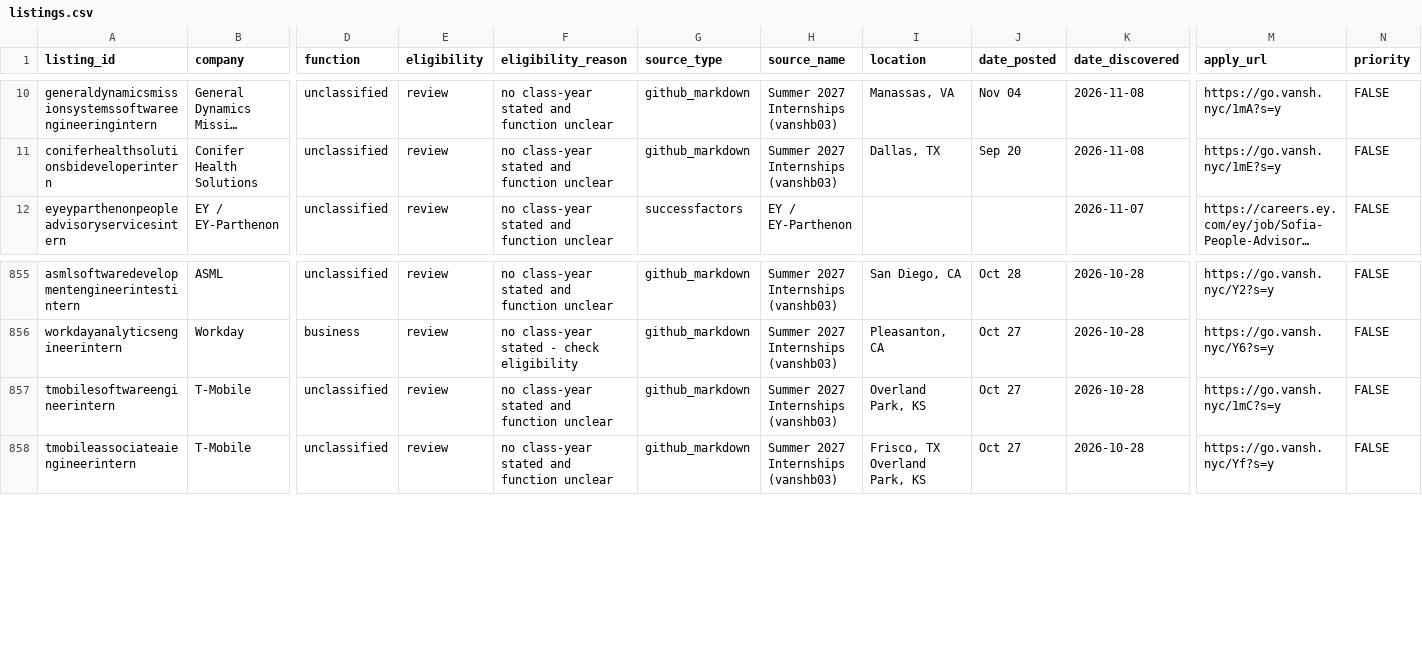
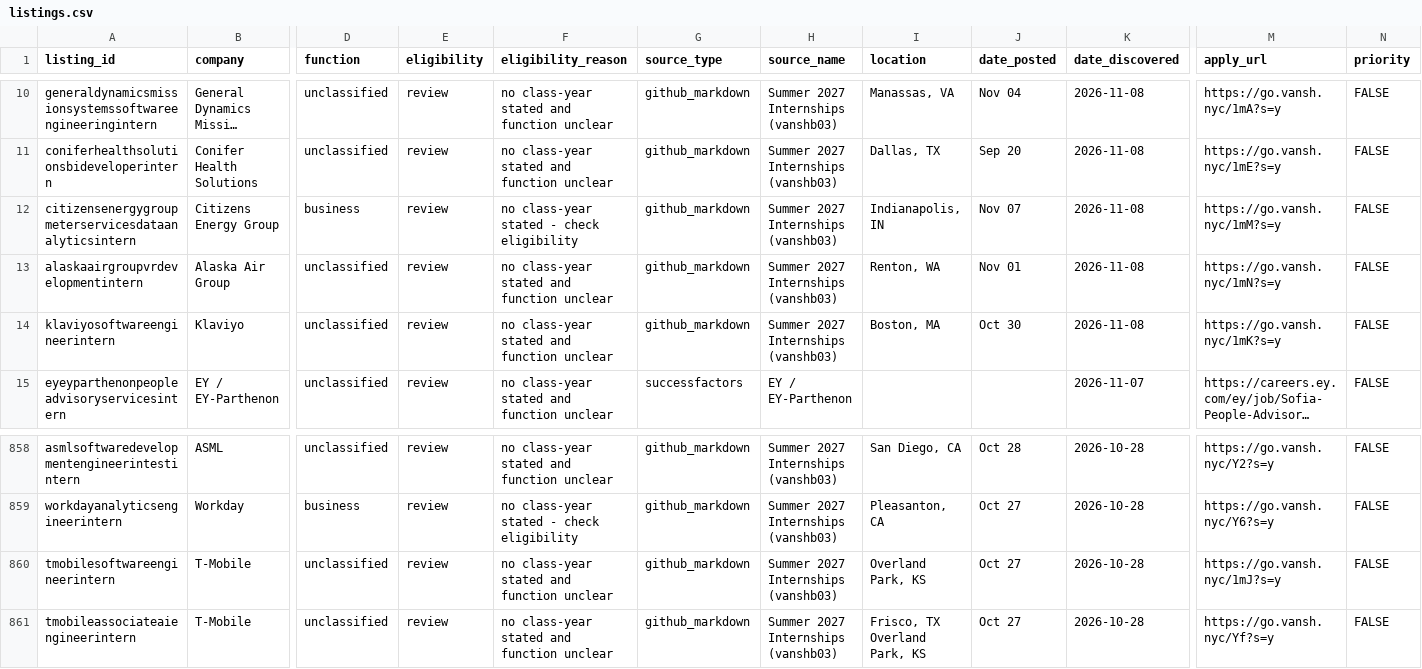
Before and after one commit to shivendaw-byte/internship-watcher, a CSV file: listings.csv, drawn as a sheet; only a part is shown, gaps mark what is left out; long unchanged cells end in …; addresses are those after the commit; rows hold the shown columns only; the diff names each change by its address in the sheet, - before the commit and + after, or states it on an @@ line.

```diff
--- a/listings.csv
+++ b/listings.csv
+row 12: citizensenergygroupmeterservicesdataanalyticsintern | Citizens Energy Group | business | review | no class-year stated - check eligibility | github_markdown | Summer 2027 Internships (vanshb03) | Indianapolis, IN | Nov 07 | 2026-11-08 | https://go.vansh.nyc/1mM?s=y | FALSE
+row 13: alaskaairgroupvrdevelopmentintern | Alaska Air Group | unclassified | review | no class-year stated and function unclear | github_markdown | Summer 2027 Internships (vanshb03) | Renton, WA | Nov 01 | 2026-11-08 | https://go.vansh.nyc/1mN?s=y | FALSE
+row 14: klaviyosoftwareengineerintern | Klaviyo | unclassified | review | no class-year stated and function unclear | github_markdown | Summer 2027 Internships (vanshb03) | Boston, MA | Oct 30 | 2026-11-08 | https://go.vansh.nyc/1mK?s=y | FALSE
-M860 (apply_url): https://go.vansh.nyc/1mC?s=y
+M860 (apply_url): https://go.vansh.nyc/1mJ?s=y
```
Also changed, not shown: 1 other file.
